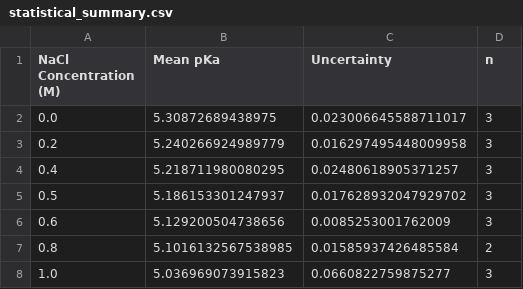
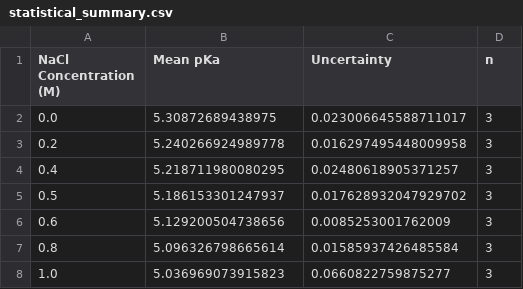
Before and after one commit to cytronicoder/in-the-salt-mines, a CSV file: output/statistical_summary.csv, drawn as a sheet.

```diff
--- a/output/statistical_summary.csv
+++ b/output/statistical_summary.csv
@@ -2,3 +2,3 @@ NaCl Concentration (M),Mean pKa,Uncertainty,n
 0.0,5.30872689438975,0.023006645588711017,3
-0.2,5.240266924989779,0.016297495448009958,3
+0.2,5.240266924989778,0.016297495448009958,3
 0.4,5.218711980080295,0.02480618905371257,3
@@ -6,3 +6,3 @@ NaCl Concentration (M),Mean pKa,Uncertainty,n
 0.6,5.129200504738656,0.0085253001762009,3
-0.8,5.1016132567538985,0.01585937426485584,2
+0.8,5.096326798665614,0.01585937426485584,3
 1.0,5.036969073915823,0.0660822759875277,3
```
Also changed, not shown: output/individual_results.csv, 4 other files.
